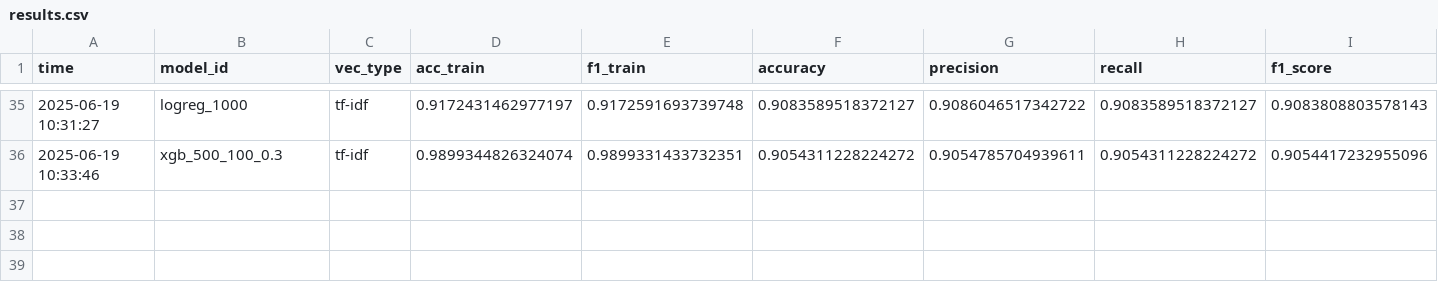
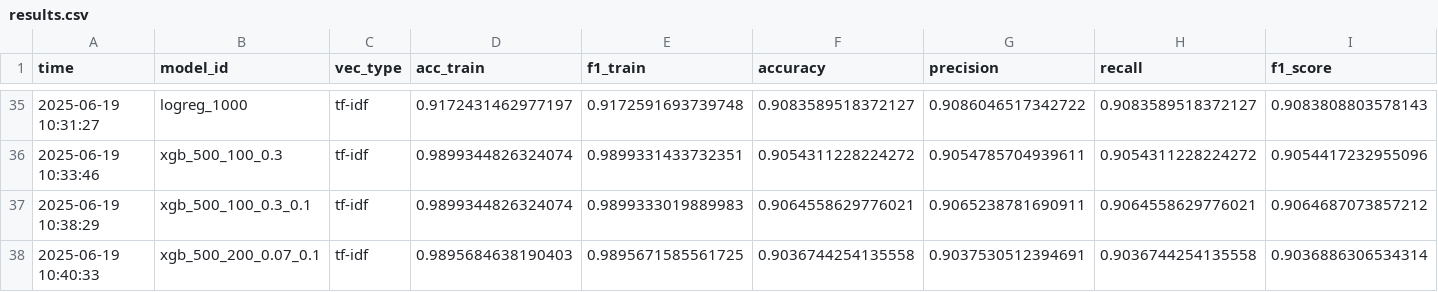
Before and after one commit to gfkpth/NLP_fakenews_detector, a CSV file: results.csv, drawn as a sheet; only a part is shown, gaps mark what is left out; rows hold the shown columns only; the diff names each change by its address in the sheet, - before the commit and + after, or states it on an @@ line.

```diff
--- a/results.csv
+++ b/results.csv
+row 37: 2025-06-19 10:38:29 | xgb_500_100_0.3_0.1 | tf-idf | 0.9899344826324074 | 0.9899333019889983 | 0.9064558629776021 | 0.9065238781690911 | 0.9064558629776021 | 0.9064687073857212
+row 38: 2025-06-19 10:40:33 | xgb_500_200_0.07_0.1 | tf-idf | 0.9895684638190403 | 0.9895671585561725 | 0.9036744254135558 | 0.9037530512394691 | 0.9036744254135558 | 0.9036886306534314
```
Also changed, not shown: 5 other files.
